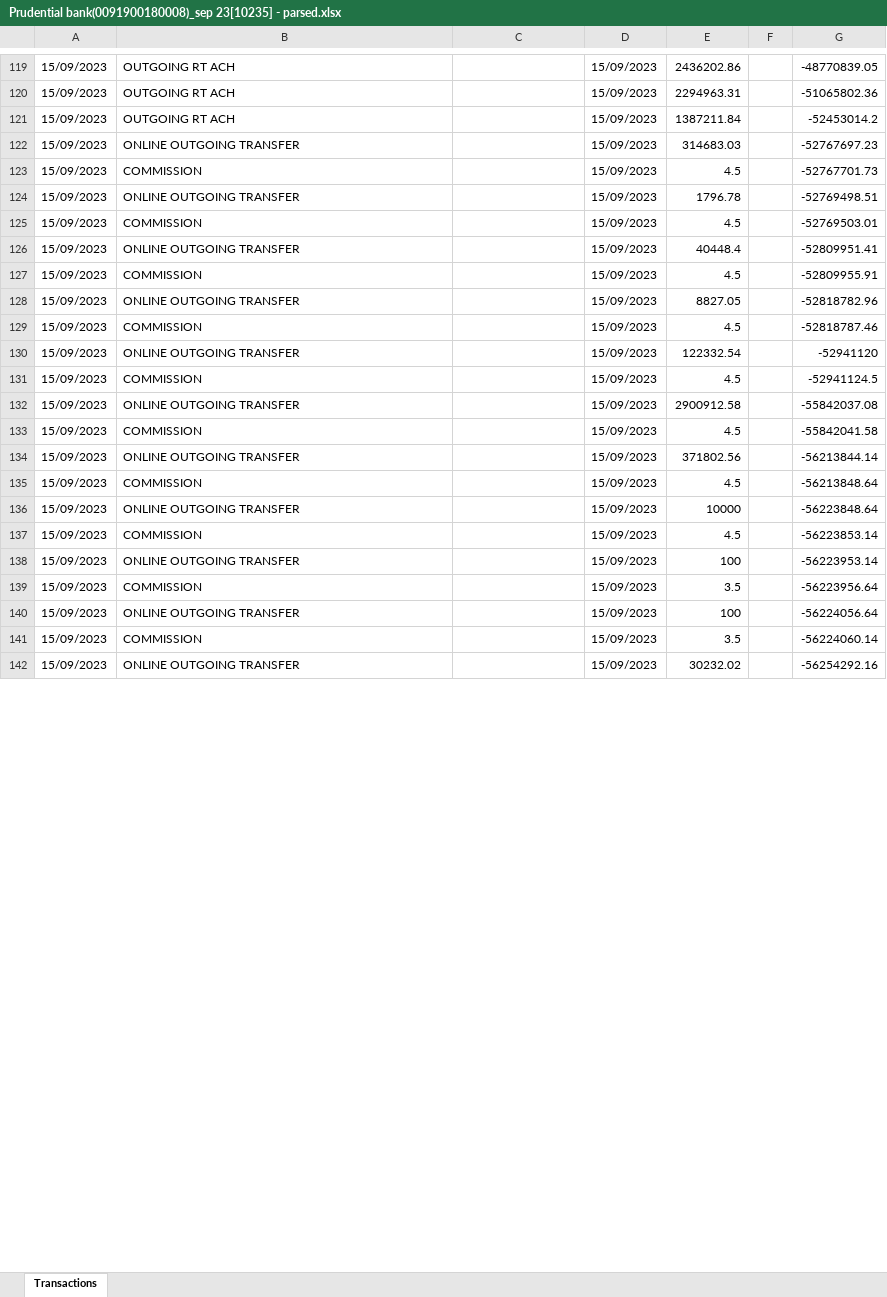
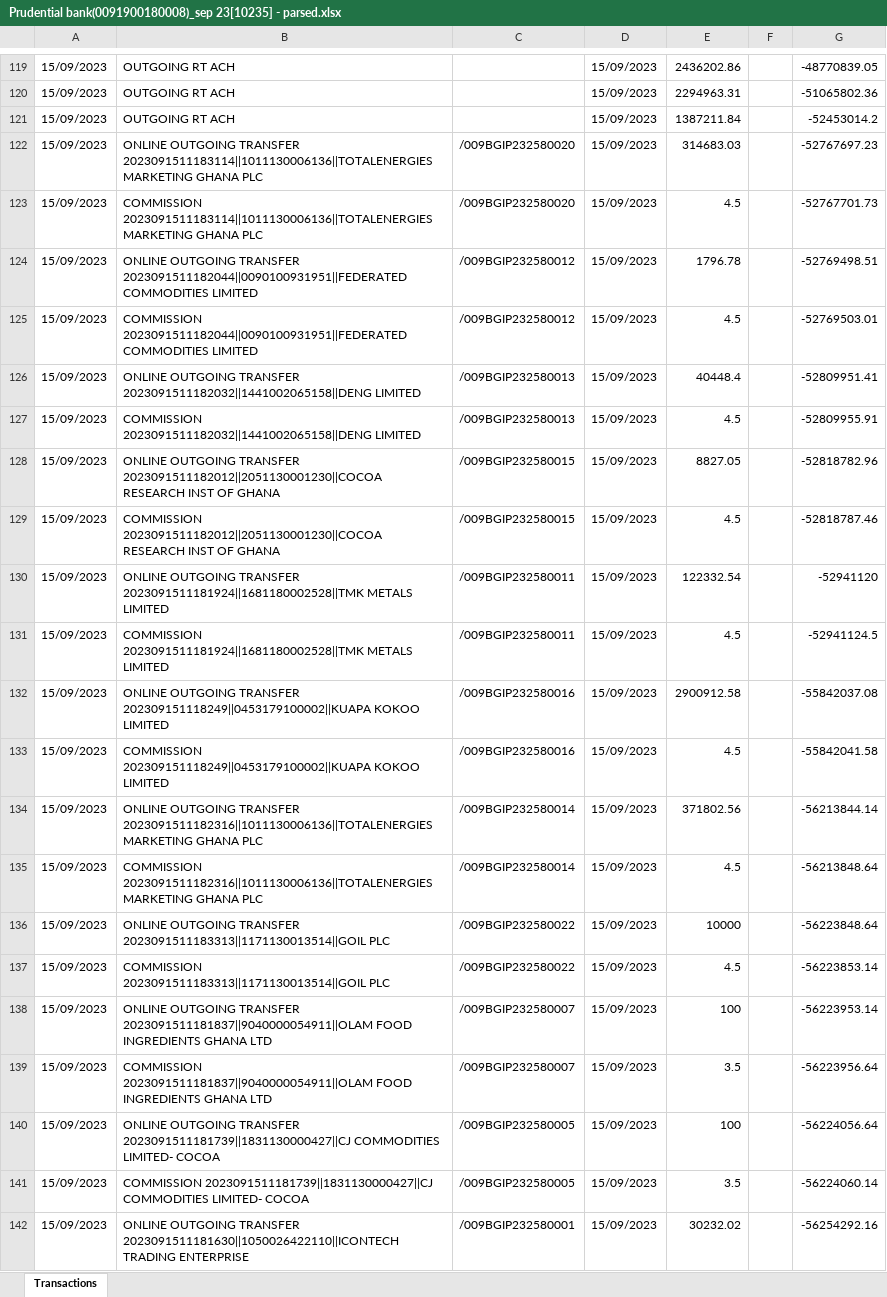
Before and after one commit to wastwagon/KQ-SOFT-SOLUTIONS, an Excel workbook: corrected-bank-specimens-for-user/10-prudential/parsed-excel/Prudential bank(0091900180008)_sep 23[10235] - parsed.xlsx, sheet Transactions, drawn as a sheet; only a part is shown, gaps mark what is left out; values as stored, in another font and other column widths than the file's, no borders; the diff covers the shown part only; the diff names each change by its address in the sheet, - before the commit and + after, or states it on an @@ line.

```diff
--- a/corrected-bank-specimens-for-user/10-prudential/parsed-excel/Prudential bank(0091900180008)_sep 23[10235] - parsed.xlsx (sheet Transactions)
+++ b/corrected-bank-specimens-for-user/10-prudential/parsed-excel/Prudential bank(0091900180008)_sep 23[10235] - parsed.xlsx (sheet Transactions)
-B122: …OUTGOING TRANSFER
+B122: …OUTGOING TRANSFER 2023091511183114||1011130006136||TOTALENERGIES MARKETING GHANA PLC
-C122:C123: (empty)
+C122:C123: /009BGIP232580020
-B123: COMMISSION
+B123: COMMISSION 2023091511183114||1011130006136||TOTALENERGIES MARKETING GHANA PLC
-B124: …OUTGOING TRANSFER
+B124: …OUTGOING TRANSFER 2023091511182044||0090100931951||FEDERATED COMMODITIES LIMITED
-C124:C125: (empty)
+C124:C125: /009BGIP232580012
-B125: COMMISSION
+B125: COMMISSION 2023091511182044||0090100931951||FEDERATED COMMODITIES LIMITED
-B126: …OUTGOING TRANSFER
+B126: …OUTGOING TRANSFER 2023091511182032||1441002065158||DENG LIMITED
-C126:C127: (empty)
+C126:C127: /009BGIP232580013
-B127: COMMISSION
+B127: COMMISSION 2023091511182032||1441002065158||DENG LIMITED
-B128: …OUTGOING TRANSFER
+B128: …OUTGOING TRANSFER 2023091511182012||2051130001230||COCOA RESEARCH INST OF GHANA
-C128:C129: (empty)
+C128:C129: /009BGIP232580015
-B129: COMMISSION
+B129: COMMISSION 2023091511182012||2051130001230||COCOA RESEARCH INST OF GHANA
-B130: …OUTGOING TRANSFER
+B130: …OUTGOING TRANSFER 2023091511181924||1681180002528||TMK METALS LIMITED
-C130:C131: (empty)
+C130:C131: /009BGIP232580011
-B131: COMMISSION
+B131: COMMISSION 2023091511181924||1681180002528||TMK METALS LIMITED
-B132: …OUTGOING TRANSFER
+B132: …OUTGOING TRANSFER 202309151118249||0453179100002||KUAPA KOKOO LIMITED
-C132:C133: (empty)
+C132:C133: /009BGIP232580016
-B133: COMMISSION
+B133: COMMISSION 202309151118249||0453179100002||KUAPA KOKOO LIMITED
-B134: …OUTGOING TRANSFER
+B134: …OUTGOING TRANSFER 2023091511182316||1011130006136||TOTALENERGIES MARKETING GHANA PLC
-C134:C135: (empty)
+C134:C135: /009BGIP232580014
-B135: COMMISSION
+B135: COMMISSION 2023091511182316||1011130006136||TOTALENERGIES MARKETING GHANA PLC
-B136: ONLINE OUTGOING TRANSFER
+B136: ONLINE OUTGOING TRANSFER 2023091511183313||1171130013514||GOIL PLC
-C136:C137: (empty)
+C136:C137: /009BGIP232580022
-B137: COMMISSION
+B137: COMMISSION 2023091511183313||1171130013514||GOIL PLC
-B138: …OUTGOING TRANSFER
+B138: …OUTGOING TRANSFER 2023091511181837||9040000054911||OLAM FOOD INGREDIENTS GHANA LTD
-C138:C139: (empty)
+C138:C139: /009BGIP232580007
-B139: COMMISSION
+B139: COMMISSION 2023091511181837||9040000054911||OLAM FOOD INGREDIENTS GHANA LTD
-B140: …OUTGOING TRANSFER
+B140: …OUTGOING TRANSFER 2023091511181739||1831130000427||CJ COMMODITIES LIMITED- COCOA
-C140:C141: (empty)
+C140:C141: /009BGIP232580005
-B141: COMMISSION
+B141: COMMISSION 2023091511181739||1831130000427||CJ COMMODITIES LIMITED- COCOA
-B142: …OUTGOING TRANSFER
+B142: …OUTGOING TRANSFER 2023091511181630||1050026422110||ICONTECH TRADING ENTERPRISE
-C142: (empty)
+C142: /009BGIP232580001
```
Also changed, not shown: 710 edited cells elsewhere in this sheet, corrected-bank-specimens-for-user/02-nib/parsed-excel/NIB(1102037505201)[10535] - parsed.xlsx, corrected-bank-specimens-for-user/04-gcb/parsed-excel/gcb republic house corporate(1061130000070)-sept.2023 - parsed.xlsx, 22 other files.
